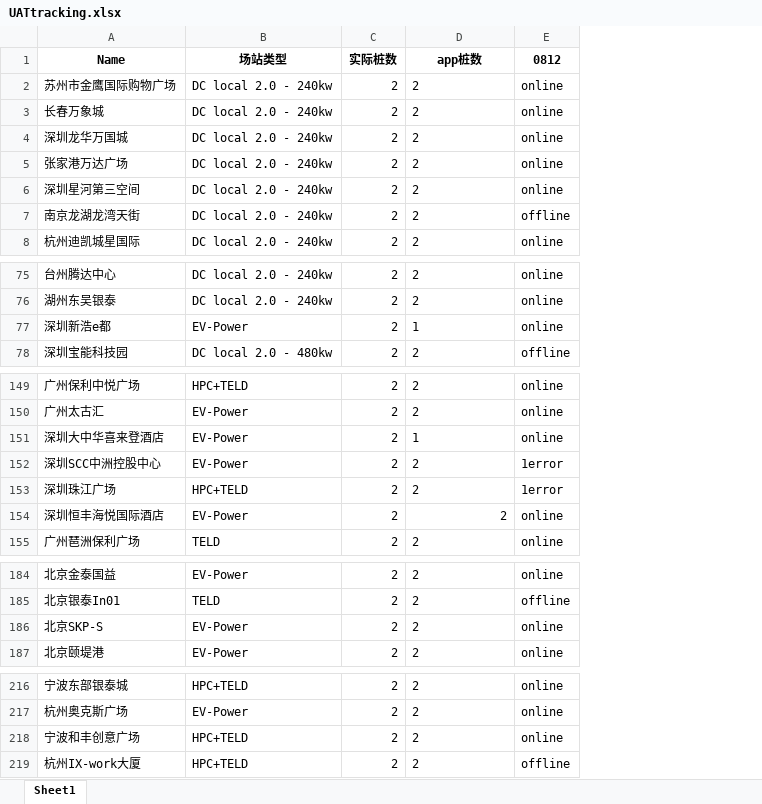
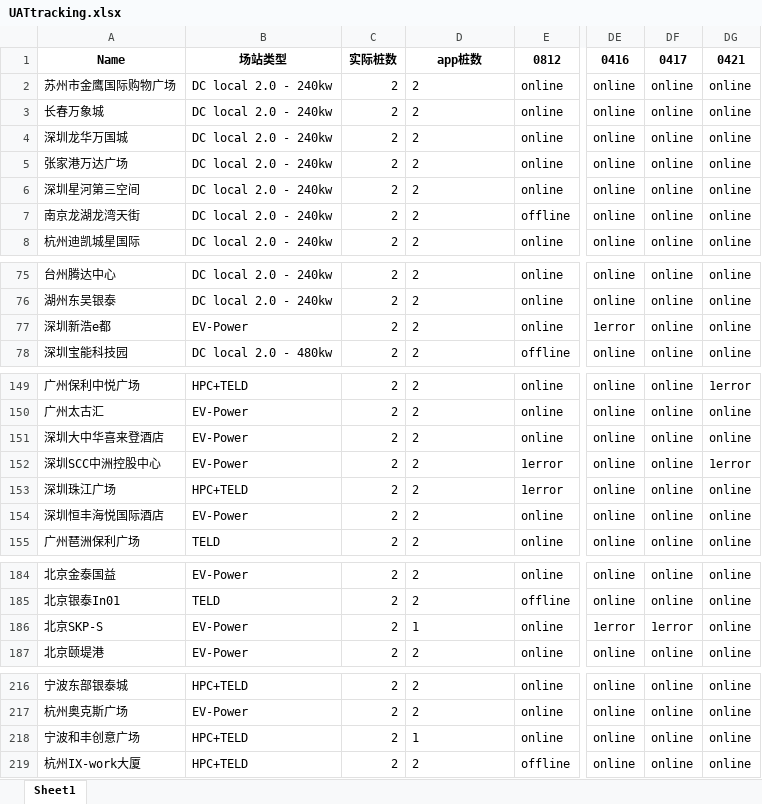
Before and after one commit to Codyyyyyyyy/Demo1, an Excel workbook: UATtracking.xlsx, sheet Sheet1, drawn as a sheet; only a part is shown, gaps mark what is left out; values as stored, in another font and other column widths than the file's, no borders; the diff covers the shown part only; the diff names each change by its address in the sheet, - before the commit and + after, or states it on an @@ line.

Commit message:
Daily Update

```diff
--- a/UATtracking.xlsx (sheet Sheet1)
+++ b/UATtracking.xlsx (sheet Sheet1)
+column DE, rows 1-8: 0416 | online | online | online | online | online | online | online; rows 75-78: online | online | 1error | online; rows 149-155: all online; rows 184-187: online | online | 1error | online; rows 216-219: all online
+column DF, rows 1-8: 0417 | online | online | online | online | online | online | online; rows 75-78: all online; rows 149-155: all online; rows 184-187: online | online | 1error | online; rows 216-219: all online
+column DG, rows 1-8: 0421 | online | online | online | online | online | online | online; rows 75-78: all online; rows 149-155: 1error | online | online | 1error | online | online | online; rows 184-187: all online; rows 216-219: all online
-D77: 1
+D77: 2
-D151: 1
+D151: 2
-D154 alignment: right
+D154 alignment: left
-D186: 2
+D186: 1
-D218: 2
+D218: 1
```
Also changed, not shown: cell formats elsewhere in this sheet.
